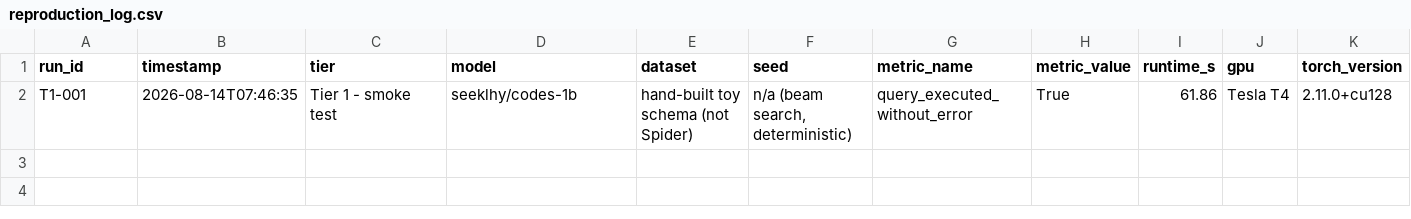
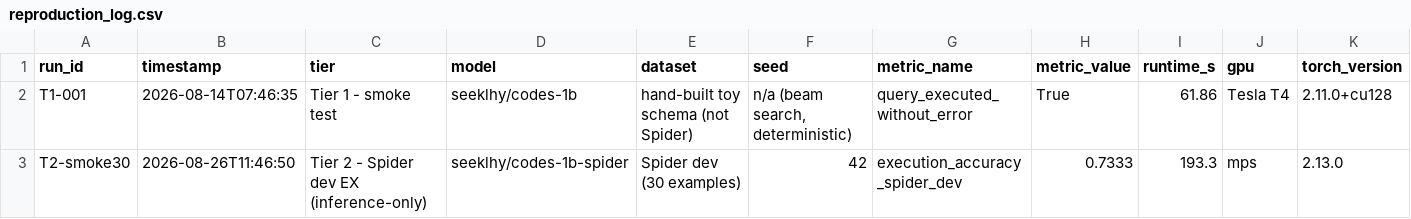
Before and after one commit to jayakanthh/QueryGenie, a CSV file: results/reproduction_log.csv, drawn as a sheet; only a part is shown; rows hold the shown columns only; the diff names each change by its address in the sheet, - before the commit and + after, or states it on an @@ line.

```diff
--- a/results/reproduction_log.csv
+++ b/results/reproduction_log.csv
+row 3: T2-smoke30 | 2026-08-26T11:46:50 | Tier 2 - Spider dev EX (inference-only) | seeklhy/codes-1b-spider | Spider dev (30 examples) | 42 | execution_accuracy_spider_dev | 0.7333 | 193.3 | mps | 2.13.0
```
Also changed, not shown: 1 other file.
